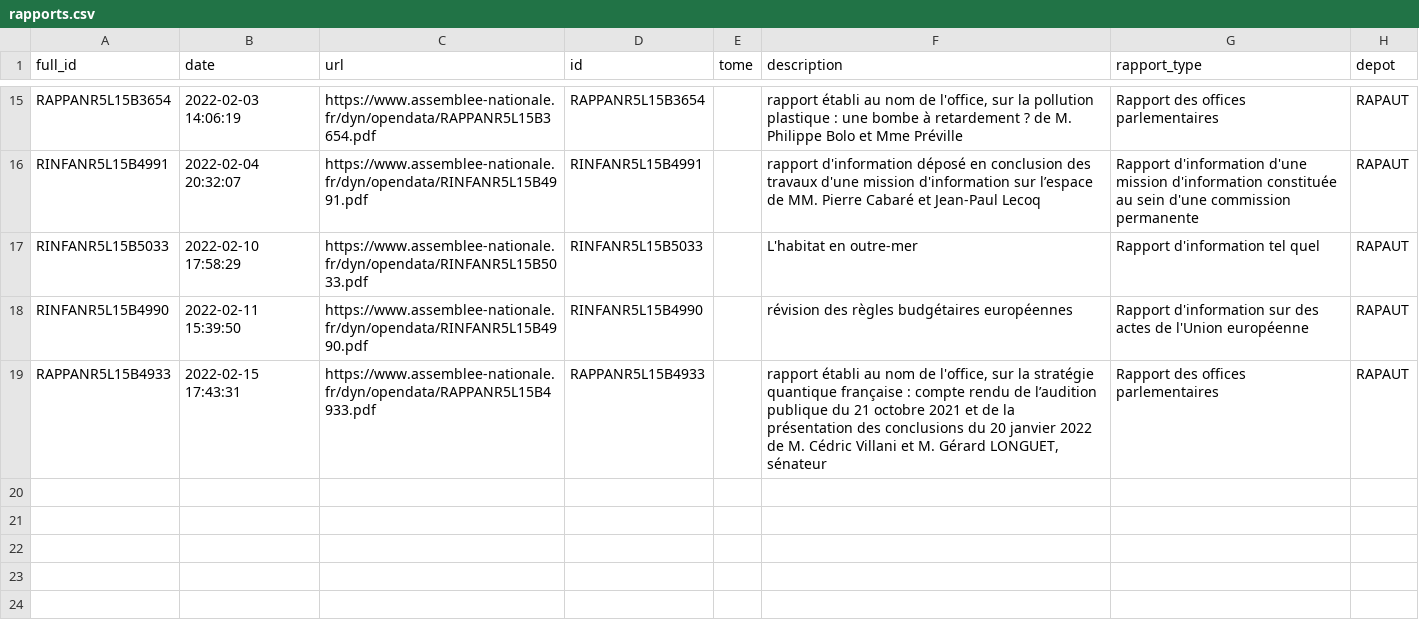
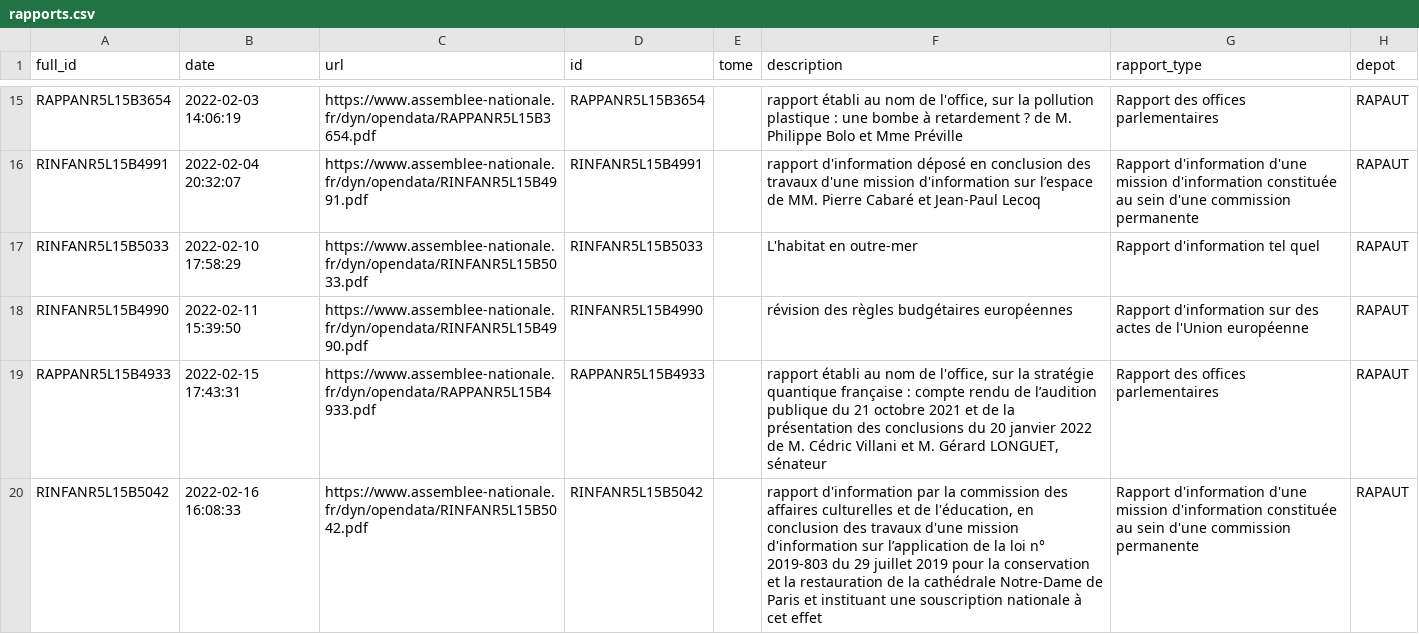
Before and after one commit to seracio/au-rapport, a CSV file: notebooks/rapports.csv, drawn as a sheet; only a part is shown, gaps mark what is left out; the diff names each change by its address in the sheet, - before the commit and + after, or states it on an @@ line.

```diff
--- a/notebooks/rapports.csv
+++ b/notebooks/rapports.csv
+row 20: RINFANR5L15B5042 | 2022-02-16 16:08:33 | https://www.assemblee-nationale.fr/dyn/opendata/RINFANR5L15B5042.pdf | RINFANR5L15B5042 |  | rapport d'information par la commission des affaires culturelles et de l'éducation, en conclusion des travaux d'une mission d'information sur l’application de la loi n° 2019-803 du 29 juillet 2019 pour la conservation et la restauration de la cathédrale Notre-Dame de Paris et instituant une souscription nationale à cet effet | Rapport d'information d'une mission d'information constituée au sein d'une commission permanente | RAPAUT
```
Also changed, not shown: 2 other files.
